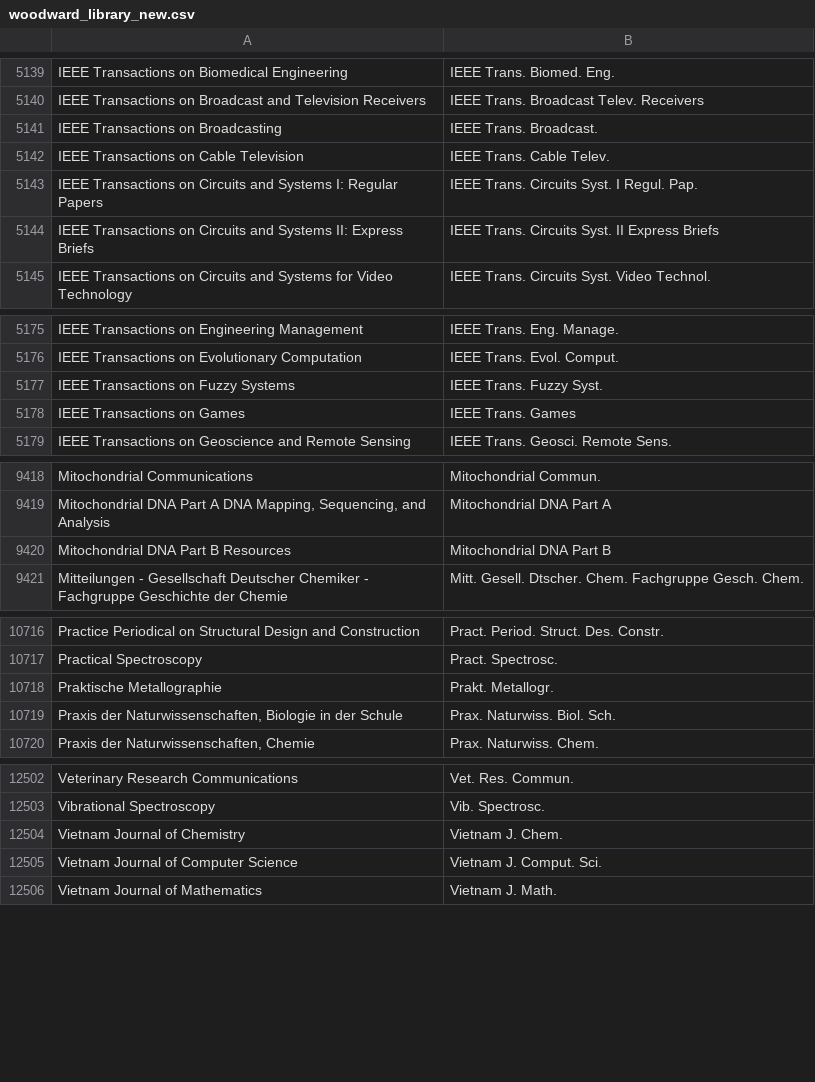
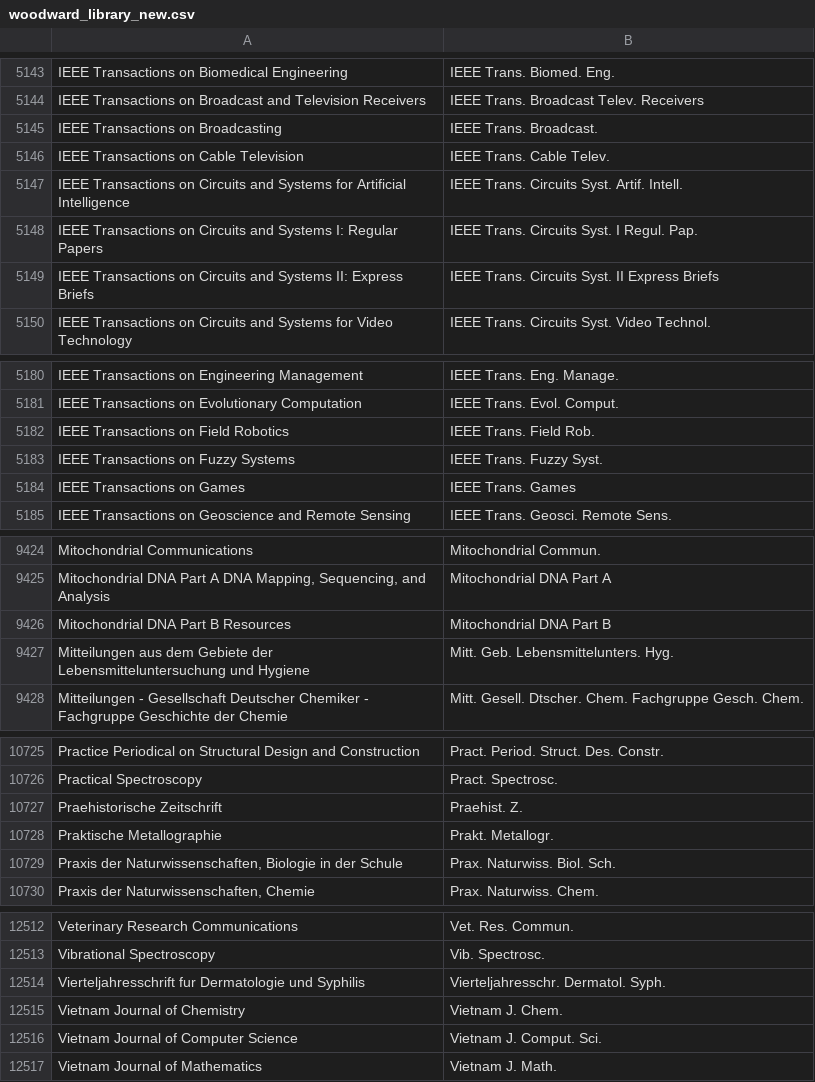
Before and after one commit to zoushucai/journalmerge, a CSV file: woodward_library_new.csv, drawn as a sheet; only a part is shown, gaps mark what is left out; the diff covers the shown part only; the diff names each change by its address in the sheet, - before the commit and + after, or states it on an @@ line.

```diff
--- a/woodward_library_new.csv
+++ b/woodward_library_new.csv
+row 5147: IEEE Transactions on Circuits and Systems for Artificial Intelligence | IEEE Trans. Circuits Syst. Artif. Intell.
+row 5182: IEEE Transactions on Field Robotics | IEEE Trans. Field Rob.
+row 9427: Mitteilungen aus dem Gebiete der Lebensmitteluntersuchung und Hygiene | Mitt. Geb. Lebensmittelunters. Hyg.
+row 10727: Praehistorische Zeitschrift | Praehist. Z.
+row 12514: Vierteljahresschrift fur Dermatologie und Syphilis | Vierteljahresschr. Dermatol. Syph.
```
Also changed, not shown: 6 added rows and 1 moved row elsewhere in this file, 3 other files.
